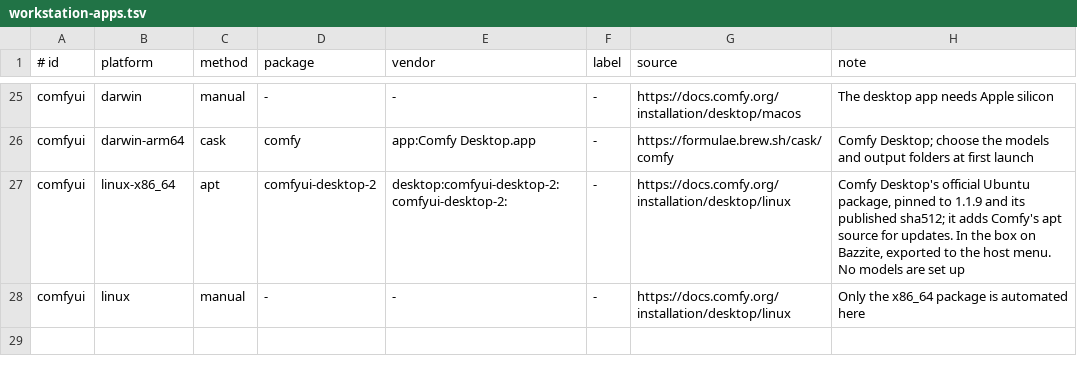
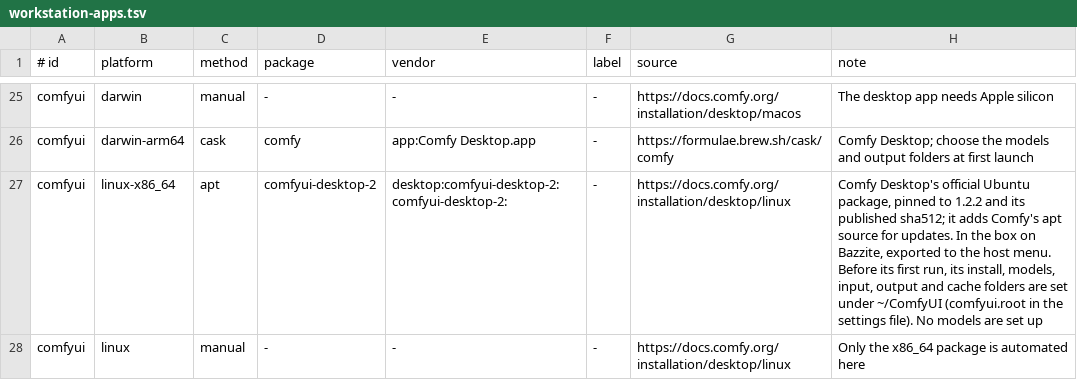
Before and after one commit to pixeloven/dotfiles, a TSV file: lib/workstation-apps.tsv, drawn as a sheet; only a part is shown, gaps mark what is left out.

Commit message:
feat(workstation-apps): bump Comfy Desktop to 1.2.2 and nest its folders under ~/ComfyUI before first run (#41)
* feat(comfyui): bump Comfy Desktop to 1.2.2 and set its folders under ~/ComfyUI before first run

- Pin comfyui-desktop-2 1.2.2 (build 261125wtbx8bz4v) with the sha512 from Comfy's latest-linux.yml.
- With comfyui among the workstation apps, every apply until Comfy's first run is done creates
  <root>/{installs,models,input,output,cache} and merges only installDir, modelsDirs, inputDir,
  outputDir and cacheDir into its settings.json (comfyui.root, ~/ComfyUI by default). Telemetry,
  device and workspace keys are never touched; firstUseCompleted is not set.
- A first launch of 1.2.2 in a throwaway container kept all five keys when the folders existed, and
  reverted inputDir/outputDir and the primary models folder to ~/ComfyUI-Shared when they did not.
- nfsShares[].comfyuiModels adds a share's mount point to Shared Models, after the local models
  folder and before comfyui.modelsDirs.
- lib/comfyui-models.sh becomes lib/comfyui-settings.sh; the apply step is run_after_47-comfyui.
- Docs: workstation apps, settings (comfyui.root, comfyuiModels, FS-Cache limits worked example),
  network shares, README, CUSTOMIZE, RUNBOOK.

* no-mistakes(review): Drop stale root models dir; fix README Comfy row

* no-mistakes(review): Drop nfsShares comfyuiModels; use comfyui.modelsDirs

---------

Co-authored-by: Firstmate Autonomous Worker <firstmate-autonomous@localhost>

```diff
--- a/lib/workstation-apps.tsv
+++ b/lib/workstation-apps.tsv
@@ -26,3 +26,3 @@ comfyui|darwin|manual|-|-|-|https://docs.comfy.org/installation/desktop/macos|Th
 comfyui|darwin-arm64|cask|comfy|app:Comfy Desktop.app|-|https://formulae.brew.sh/cask/comfy|Comfy Desktop; choose the models and output folders at first launch
-comfyui|linux-x86_64|apt|comfyui-desktop-2|desktop:comfyui-desktop-2:comfyui-desktop-2:|-|https://docs.comfy.org/installation/desktop/linux|Comfy Desktop's official Ubuntu package, pinned to 1.1.9 and its published sha512; it adds Comfy's apt source for updates. In the box on Bazzite, exported to the host menu. No models are set up
+comfyui|linux-x86_64|apt|comfyui-desktop-2|desktop:comfyui-desktop-2:comfyui-desktop-2:|-|https://docs.comfy.org/installation/desktop/linux|Comfy Desktop's official Ubuntu package, pinned to 1.2.2 and its published sha512; it adds Comfy's apt source for updates. In the box on Bazzite, exported to the host menu. Before its first run, its install, models, input, output and cache folders are set under ~/ComfyUI (comfyui.root in the settings file). No models are set up
 comfyui|linux|manual|-|-|-|https://docs.comfy.org/installation/desktop/linux|Only the x86_64 package is automated here
```
Also changed, not shown: 21 other files.
